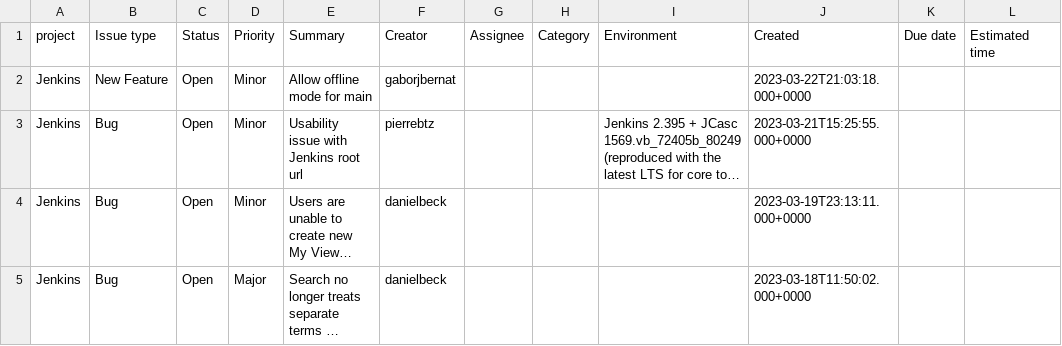
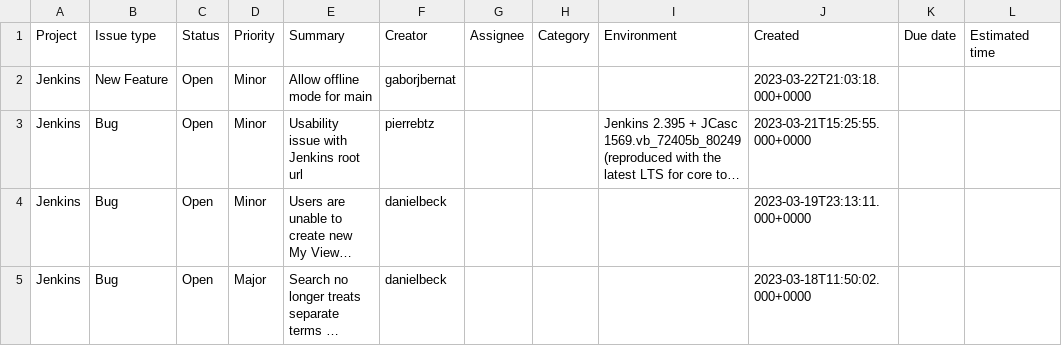
Before and after one commit to adambakurecz/JenkinsJiraToRedmine, a CSV file: jenkins_issues.csv, drawn as a sheet; only a part is shown; long unchanged cells end in …; the diff names each change by its address in the sheet, - before the commit and + after, or states it on an @@ line.

```diff
--- a/jenkins_issues.csv
+++ b/jenkins_issues.csv
-A1: project
+A1: Project
```
Also changed, not shown: 2 other files.
